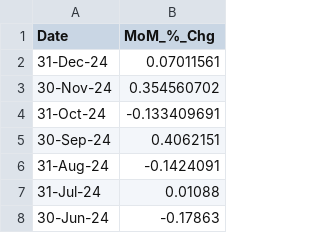
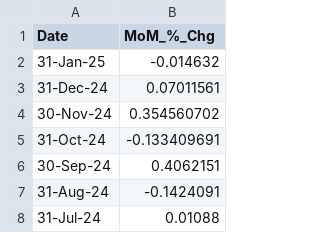
Before and after one commit to 0juano/pcc-est-v5, a CSV file: data/fund_data.csv, drawn as a sheet; only a part is shown; the shorter side is filled out with more unchanged rows.

```diff
--- a/data/fund_data.csv
+++ b/data/fund_data.csv
@@ -1,2 +1,3 @@
 Date,MoM_%_Chg
+31-Jan-25,-0.014632
 31-Dec-24,0.07011561
```
Also changed, not shown: 11 other files.
